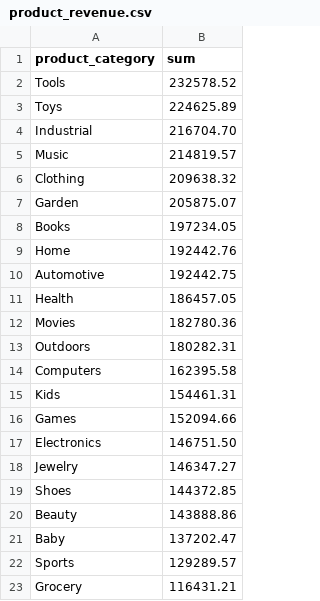
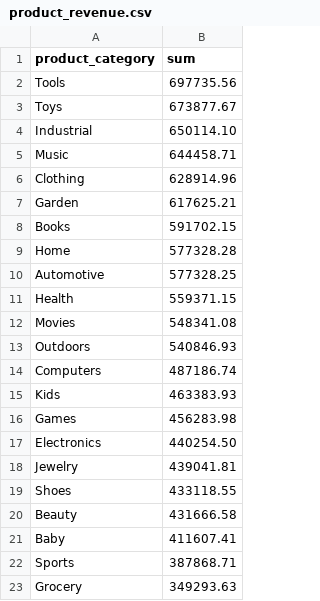
Before and after one commit to ANRSaan/Data1, a CSV file: project1/product_revenue.csv, drawn as a sheet.

```diff
--- a/project1/product_revenue.csv
+++ b/project1/product_revenue.csv
@@ -1,23 +1,23 @@
 product_category,sum
-Tools,232578.52
-Toys,224625.89
-Industrial,216704.70
-Music,214819.57
-Clothing,209638.32
-Garden,205875.07
-Books,197234.05
-Home,192442.76
-Automotive,192442.75
-Health,186457.05
-Movies,182780.36
-Outdoors,180282.31
-Computers,162395.58
-Kids,154461.31
-Games,152094.66
-Electronics,146751.50
-Jewelry,146347.27
-Shoes,144372.85
-Beauty,143888.86
-Baby,137202.47
-Sports,129289.57
-Grocery,116431.21
+Tools,697735.56
+Toys,673877.67
+Industrial,650114.10
+Music,644458.71
+Clothing,628914.96
+Garden,617625.21
+Books,591702.15
+Home,577328.28
+Automotive,577328.25
+Health,559371.15
+Movies,548341.08
+Outdoors,540846.93
+Computers,487186.74
+Kids,463383.93
+Games,456283.98
+Electronics,440254.50
+Jewelry,439041.81
+Shoes,433118.55
+Beauty,431666.58
+Baby,411607.41
+Sports,387868.71
+Grocery,349293.63
```
Also changed, not shown: 5 other files.
